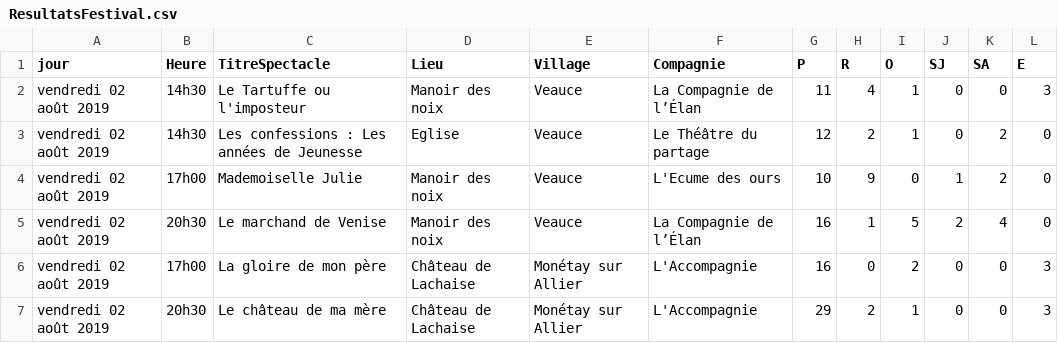
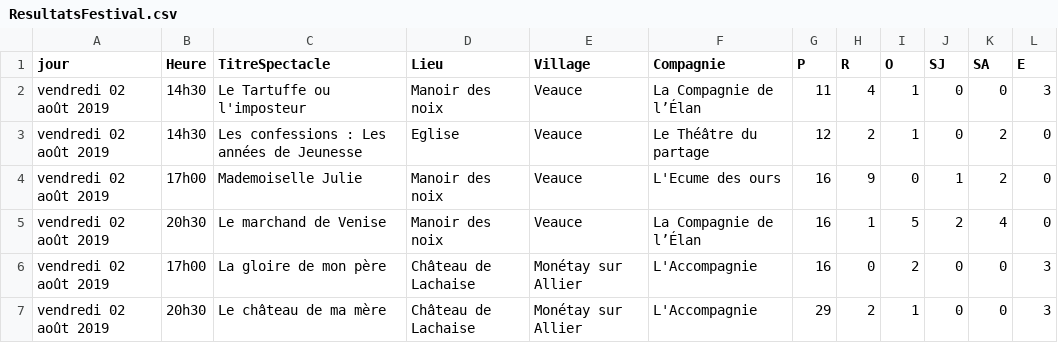
Before and after one commit to xiechenxavier/ProjetWeb_s5_zhang_lyu, a CSV file: FirstPart/ResultatsFestival.csv, drawn as a sheet; only a part is shown.

```diff
--- a/FirstPart/ResultatsFestival.csv
+++ b/FirstPart/ResultatsFestival.csv
@@ -3,3 +3,3 @@
 "vendredi 02 août 2019",14h30,"Les confessions : Les années de Jeunesse",Eglise,Veauce,"Le Théâtre du partage",12,2,1,0,2,0
-"vendredi 02 août 2019",17h00,"Mademoiselle Julie","Manoir des noix",Veauce,"L'Ecume des ours",10,9,0,1,2,0
+"vendredi 02 août 2019",17h00,"Mademoiselle Julie","Manoir des noix",Veauce,"L'Ecume des ours",16,9,0,1,2,0
 "vendredi 02 août 2019",20h30,"Le marchand de Venise","Manoir des noix",Veauce,"La Compagnie de l’Élan",16,1,5,2,4,0
```
Also changed, not shown: 3 other files.
